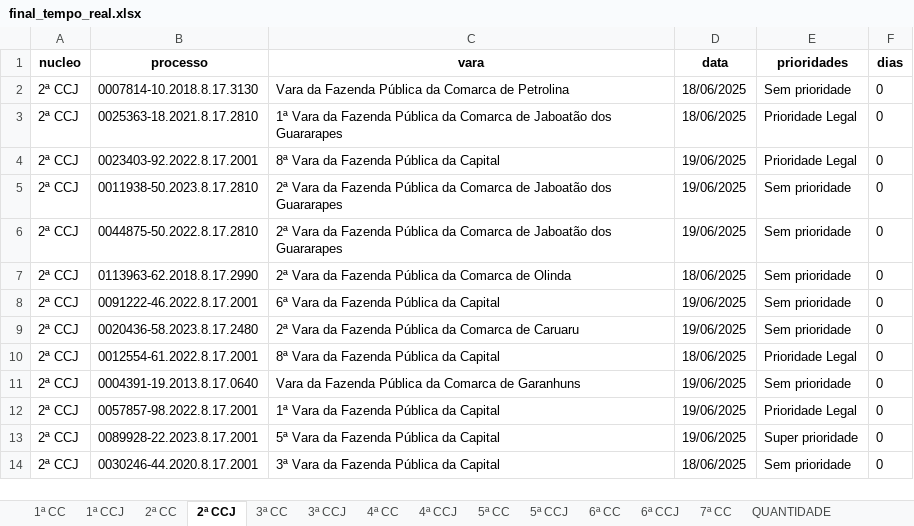
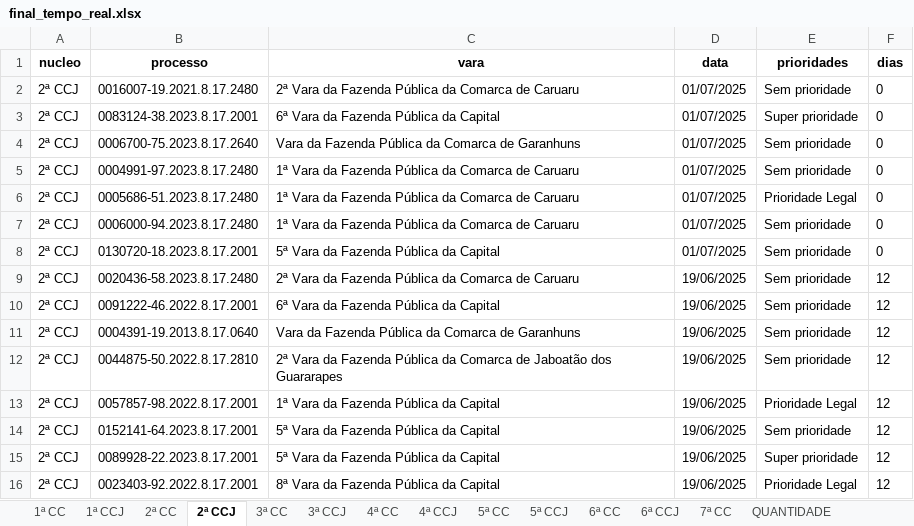
Before and after one commit to Fasri/analise_de, an Excel workbook: final_tempo_real.xlsx, sheet 2ª CCJ, drawn as a sheet; only a part is shown; values as stored, in another font and other column widths than the file's, no borders; removed rows and columns are numbered as before the commit, all else as after; the diff covers the shown part only; the diff names each change by its address in the sheet, - before the commit and + after, or states it on an @@ line.

```diff
--- a/final_tempo_real.xlsx (sheet 2ª CCJ)
+++ b/final_tempo_real.xlsx (sheet 2ª CCJ)
-B2 (processo): 0007814-10.2018.8.17.3130
+B2 (processo): 0016007-19.2021.8.17.2480
-C2 (vara): Vara da Fazenda Pública da Comarca de Petrolina
+C2 (vara): 2ª Vara da Fazenda Pública da Comarca de Caruaru
-D2 (data): 18/06/2025
+D2 (data): 01/07/2025
-row 3: 2ª CCJ | 0025363-18.2021.8.17.2810 | 1ª Vara da Fazenda Pública da Comarca de Jaboatão dos Guararapes | 18/06/2025 | Prioridade Legal | 0
-B3 (processo): 0023403-92.2022.8.17.2001
+B3 (processo): 0083124-38.2023.8.17.2001
-C3 (vara): 8ª Vara da Fazenda Pública da Capital
+C3 (vara): 6ª Vara da Fazenda Pública da Capital
-D3:D5 (data): 19/06/2025
+D3:D5 (data): 01/07/2025
-E3 (prioridades): Prioridade Legal
+E3 (prioridades): Super prioridade
-B4 (processo): 0011938-50.2023.8.17.2810
+B4 (processo): 0006700-75.2023.8.17.2640
-C4 (vara): 2ª Vara da Fazenda Pública da Comarca de Jaboatão dos Guararapes
+C4 (vara): Vara da Fazenda Pública da Comarca de Garanhuns
-B5 (processo): 0044875-50.2022.8.17.2810
+B5 (processo): 0004991-97.2023.8.17.2480
-C5 (vara): 2ª Vara da Fazenda Pública da Comarca de Jaboatão dos Guararapes
+C5 (vara): 1ª Vara da Fazenda Pública da Comarca de Caruaru
+row 6: 2ª CCJ | 0005686-51.2023.8.17.2480 | 1ª Vara da Fazenda Pública da Comarca de Caruaru | 01/07/2025 | Prioridade Legal | 0
-B7 (processo): 0113963-62.2018.8.17.2990
+B7 (processo): 0006000-94.2023.8.17.2480
-C7 (vara): 2ª Vara da Fazenda Pública da Comarca de Olinda
+C7 (vara): 1ª Vara da Fazenda Pública da Comarca de Caruaru
-D7 (data): 18/06/2025
+D7 (data): 01/07/2025
-B8 (processo): 0091222-46.2022.8.17.2001
+B8 (processo): 0130720-18.2023.8.17.2001
-C8 (vara): 6ª Vara da Fazenda Pública da Capital
+C8 (vara): 5ª Vara da Fazenda Pública da Capital
-D8 (data): 19/06/2025
+D8 (data): 01/07/2025
-F9:F11 (dias): 0
+F9:F11 (dias): 12
-B10 (processo): 0012554-61.2022.8.17.2001
+B10 (processo): 0091222-46.2022.8.17.2001
-C10 (vara): 8ª Vara da Fazenda Pública da Capital
+C10 (vara): 6ª Vara da Fazenda Pública da Capital
-D10 (data): 18/06/2025
+D10 (data): 19/06/2025
-E10 (prioridades): Prioridade Legal
+E10 (prioridades): Sem prioridade
+row 12: 2ª CCJ | 0044875-50.2022.8.17.2810 | 2ª Vara da Fazenda Pública da Comarca de Jaboatão dos Guararapes | 19/06/2025 | Sem prioridade | 12
-F13 (dias): 0
+F13 (dias): 12
+row 14: 2ª CCJ | 0152141-64.2023.8.17.2001 | 5ª Vara da Fazenda Pública da Capital | 19/06/2025 | Sem prioridade | 12
-F15:F16 (dias): 0
+F15:F16 (dias): 12
-B16 (processo): 0030246-44.2020.8.17.2001
+B16 (processo): 0023403-92.2022.8.17.2001
-C16 (vara): 3ª Vara da Fazenda Pública da Capital
+C16 (vara): 8ª Vara da Fazenda Pública da Capital
-D16 (data): 18/06/2025
+D16 (data): 19/06/2025
-E16 (prioridades): Sem prioridade
+E16 (prioridades): Prioridade Legal
```
Also changed, not shown: other rows of this sheet, sheet CONSOLIDADO, sheet 7ª CC, sheet 1ª CC, sheet 2ª CC, sheet 4ª CC, sheet 5ª CC, 8 more sheets, alerta_processos.xlsx, quantidade_processos.xlsx, 3 other files.
